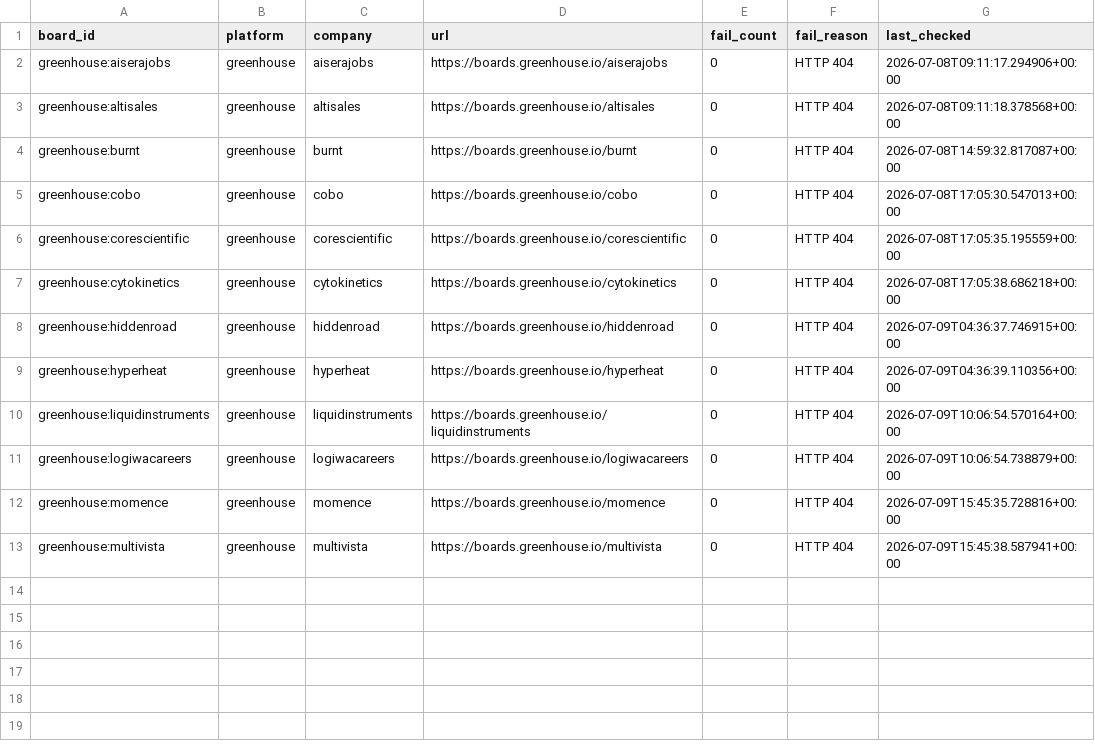
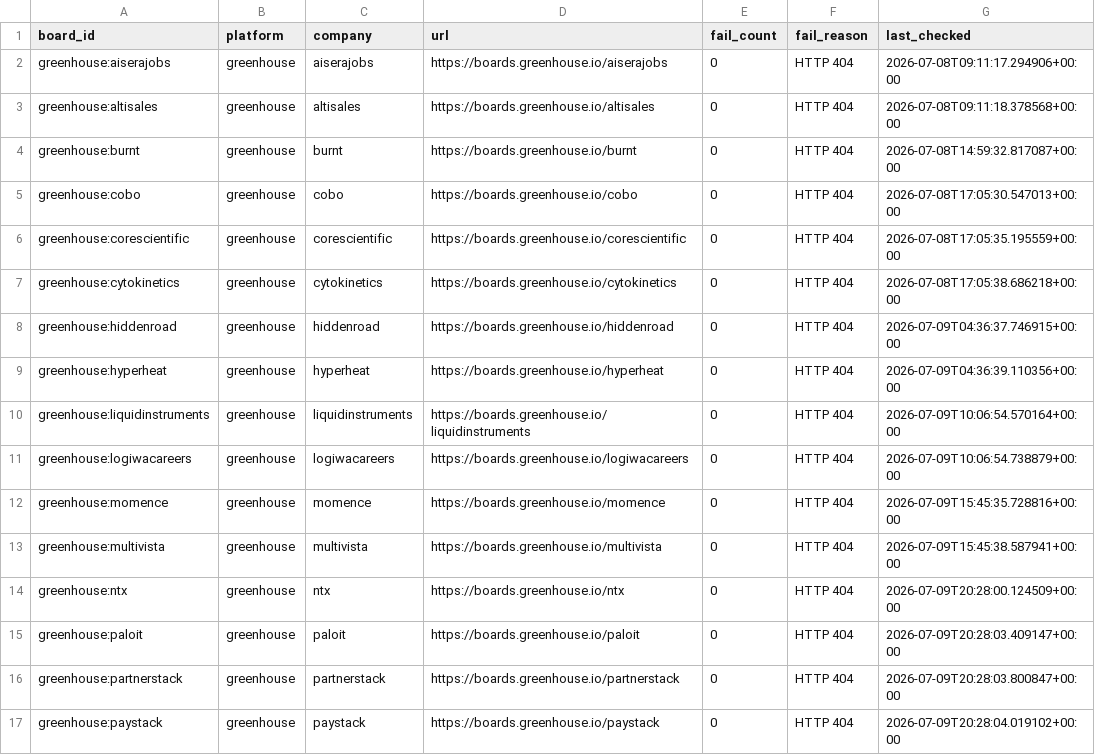
Before and after one commit to chandalagufus/job, a CSV file: state/gha-dead_boards_broad_non_workday.csv, drawn as a sheet; the diff names each change by its address in the sheet, - before the commit and + after, or states it on an @@ line.

```diff
--- a/state/gha-dead_boards_broad_non_workday.csv
+++ b/state/gha-dead_boards_broad_non_workday.csv
+row 14: greenhouse:ntx | greenhouse | ntx | https://boards.greenhouse.io/ntx | 0 | HTTP 404 | 2026-07-09T20:28:00.124509+00:00
+row 15: greenhouse:paloit | greenhouse | paloit | https://boards.greenhouse.io/paloit | 0 | HTTP 404 | 2026-07-09T20:28:03.409147+00:00
+row 16: greenhouse:partnerstack | greenhouse | partnerstack | https://boards.greenhouse.io/partnerstack | 0 | HTTP 404 | 2026-07-09T20:28:03.800847+00:00
+row 17: greenhouse:paystack | greenhouse | paystack | https://boards.greenhouse.io/paystack | 0 | HTTP 404 | 2026-07-09T20:28:04.019102+00:00
```
Also changed, not shown: 1 other file.
